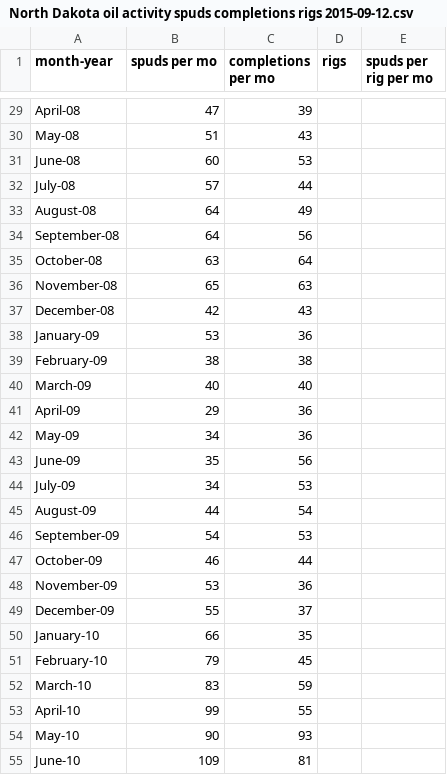
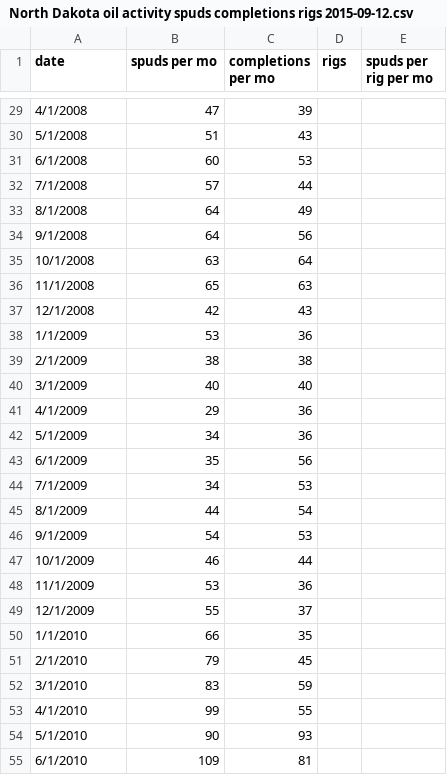
Before and after one commit to the-frack-lab/data, a CSV file: oil/misc/North Dakota oil activity spuds completions rigs 2015-09-12.csv, drawn as a sheet; only a part is shown, gaps mark what is left out; the diff covers the shown part only; the diff names each change by its address in the sheet, - before the commit and + after, or states it on an @@ line.

Commit message:
changed date format
the old date format got messed up in conversion

```diff
--- a/oil/misc/North Dakota oil activity spuds completions rigs 2015-09-12.csv
+++ b/oil/misc/North Dakota oil activity spuds completions rigs 2015-09-12.csv
-A1: month-year
+A1: date
-A29 (date): April-08
+A29 (date): 4/1/2008
-A30 (date): May-08
+A30 (date): 5/1/2008
-A31 (date): June-08
+A31 (date): 6/1/2008
-A32 (date): July-08
+A32 (date): 7/1/2008
-A33 (date): August-08
+A33 (date): 8/1/2008
-A34 (date): September-08
+A34 (date): 9/1/2008
-A35 (date): October-08
+A35 (date): 10/1/2008
-A36 (date): November-08
+A36 (date): 11/1/2008
-A37 (date): December-08
+A37 (date): 12/1/2008
-A38 (date): January-09
+A38 (date): 1/1/2009
-A39 (date): February-09
+A39 (date): 2/1/2009
-A40 (date): March-09
+A40 (date): 3/1/2009
-A41 (date): April-09
+A41 (date): 4/1/2009
-A42 (date): May-09
+A42 (date): 5/1/2009
-A43 (date): June-09
+A43 (date): 6/1/2009
-A44 (date): July-09
+A44 (date): 7/1/2009
-A45 (date): August-09
+A45 (date): 8/1/2009
-A46 (date): September-09
+A46 (date): 9/1/2009
-A47 (date): October-09
+A47 (date): 10/1/2009
-A48 (date): November-09
+A48 (date): 11/1/2009
-A49 (date): December-09
+A49 (date): 12/1/2009
-A50 (date): January-10
+A50 (date): 1/1/2010
-A51 (date): February-10
+A51 (date): 2/1/2010
-A52 (date): March-10
+A52 (date): 3/1/2010
-A53 (date): April-10
+A53 (date): 4/1/2010
-A54 (date): May-10
+A54 (date): 5/1/2010
-A55 (date): June-10
+A55 (date): 6/1/2010
```
Also changed, not shown: 90 edited cells elsewhere in this file.
